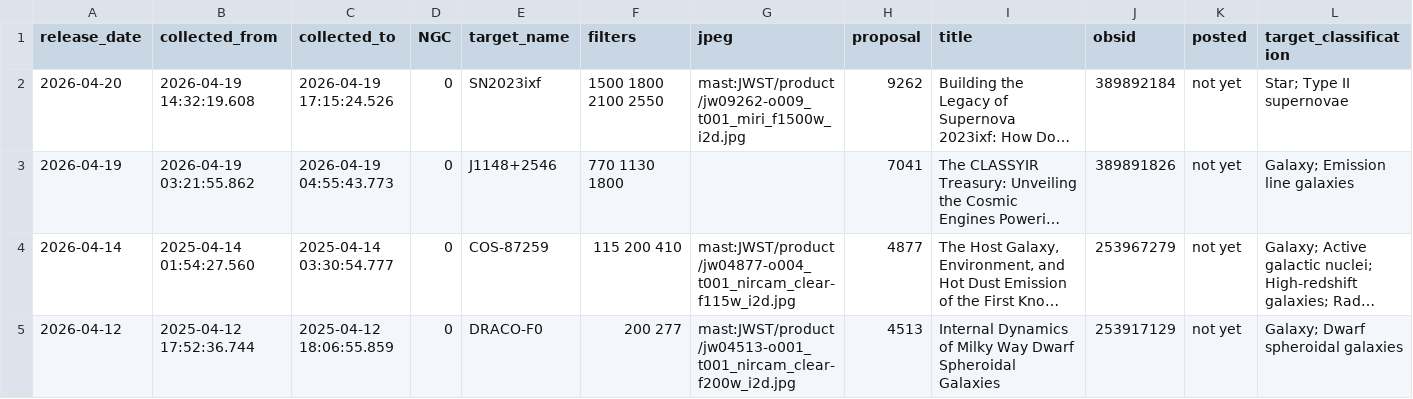
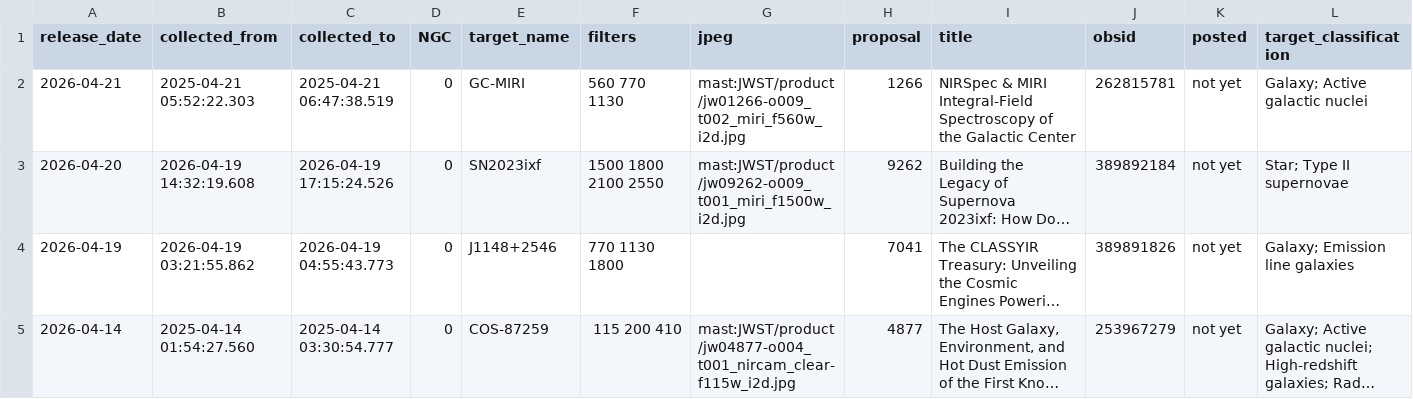
Before and after one commit to yuval-harpaz/astro, a CSV file: ngc.csv, drawn as a sheet; only a part is shown; the shorter side is filled out with more unchanged rows; long unchanged cells end in …; the diff names each change by its address in the sheet, - before the commit and + after, or states it on an @@ line.

```diff
--- a/ngc.csv
+++ b/ngc.csv
+row 2: 2026-04-21 | 2025-04-21 05:52:22.303 | 2025-04-21 06:47:38.519 | 0 | GC-MIRI | 560 770 1130 | mast:JWST/product/jw01266-o009_t002_miri_f560w_i2d.jpg | 1266 | NIRSpec & MIRI Integral-Field Spectroscopy of the Galactic Center | 262815781 | not yet | Galaxy; Active galactic nuclei
```
